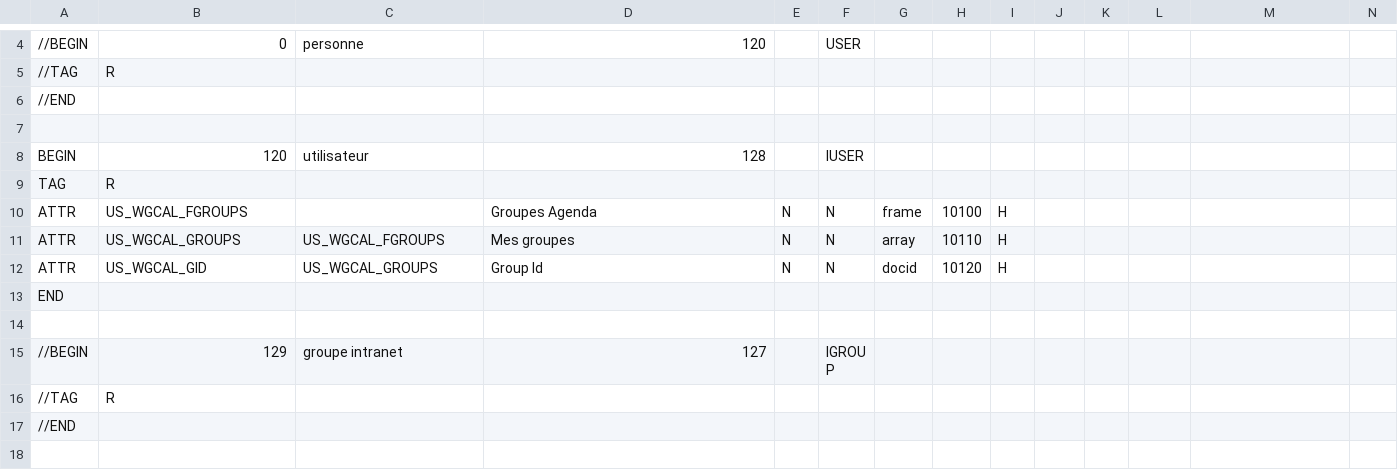
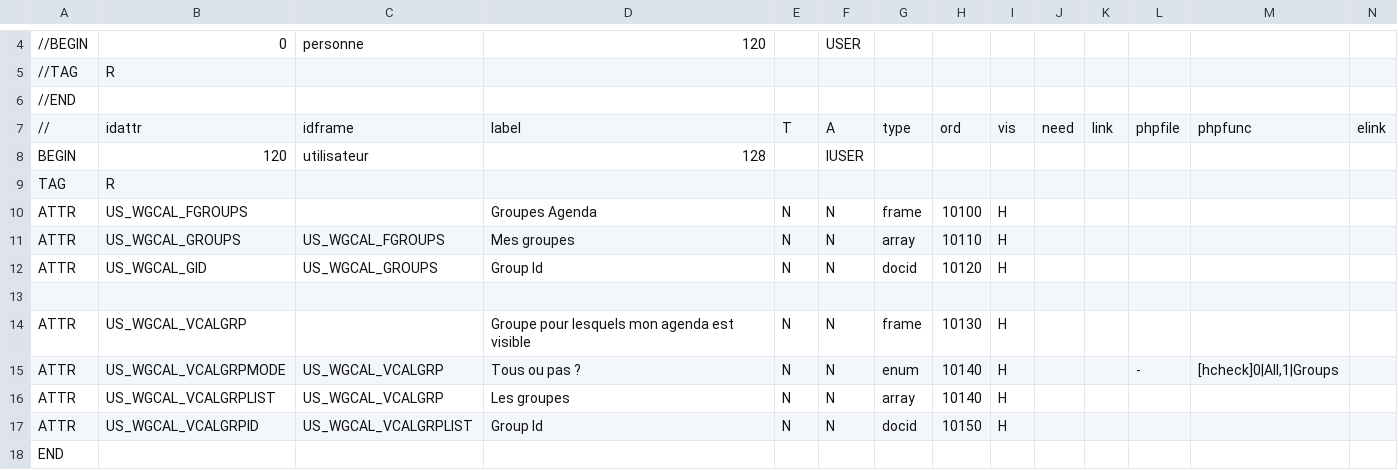
Before and after one commit to dynacase-labs/dynacase-thesaurus, a CSV file: wgcal/Families/wgcal.csv, drawn as a sheet; only a part is shown, gaps mark what is left out; the shorter side is filled out with more unchanged rows; rows hold the shown columns only; the diff names each change by its address in the sheet, - before the commit and + after, or states it on an @@ line.

Commit message:
*** empty log message ***

```diff
--- a/wgcal/Families/wgcal.csv
+++ b/wgcal/Families/wgcal.csv
-row 7: (empty)
+row 7: // | idattr | idframe | label | T | A | type | ord | vis | need | link | phpfile | phpfunc | elink
+row 13: (empty)
+row 14: ATTR | US_WGCAL_VCALGRP |  | Groupe pour lesquels mon agenda est visible | N | N | frame | 10130 | H
+row 15: ATTR | US_WGCAL_VCALGRPMODE | US_WGCAL_VCALGRP | Tous ou pas ? | N | N | enum | 10140 | H |  |  | - | [hcheck]0|All,1|Groups
+row 16: ATTR | US_WGCAL_VCALGRPLIST | US_WGCAL_VCALGRP | Les groupes | N | N | array | 10140 | H
+row 17: ATTR | US_WGCAL_VCALGRPID | US_WGCAL_VCALGRPLIST | Group Id | N | N | docid | 10150 | H
```
Also changed, not shown: 27 other files.
